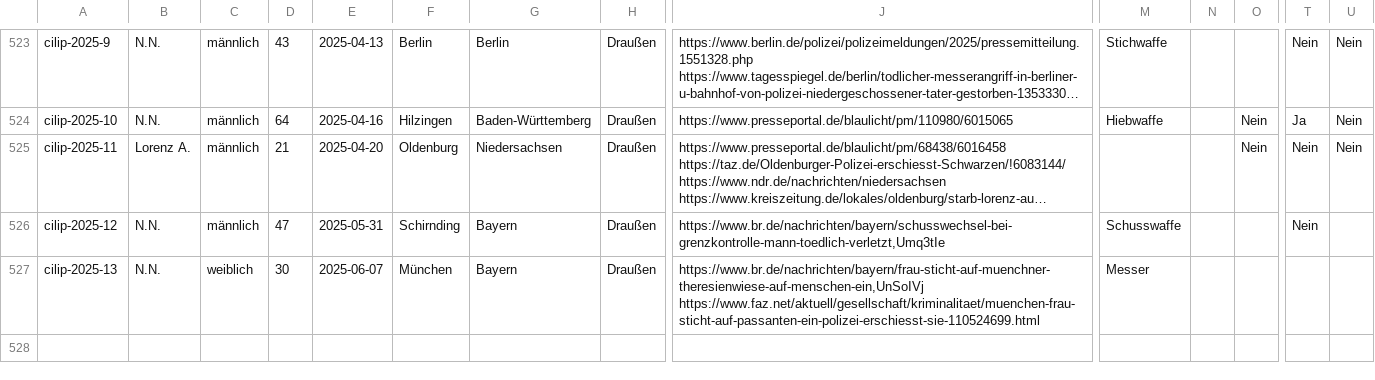
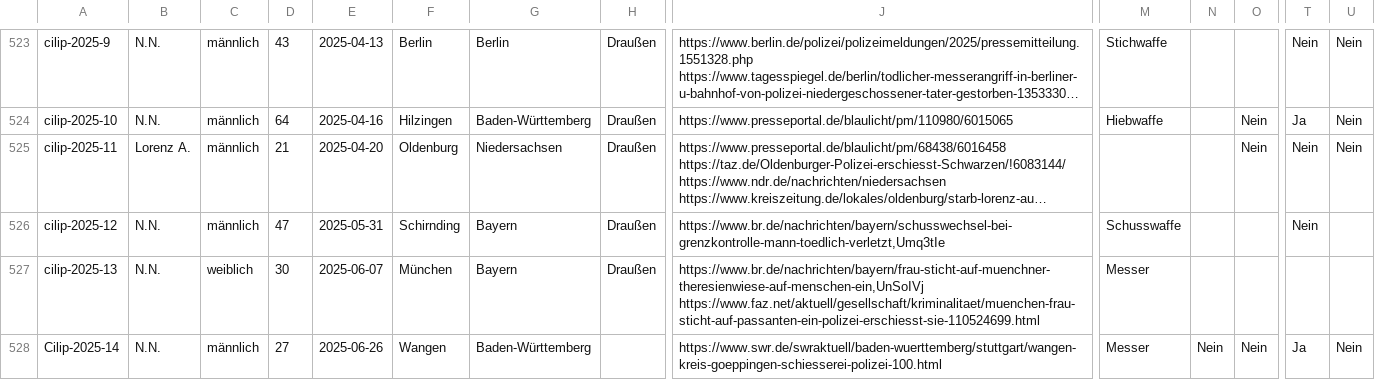
Before and after one commit to cilip-de/polizeischuesse.cilip.de, a CSV file: public/data.csv, drawn as a sheet; only a part is shown, gaps mark what is left out; long unchanged cells end in …; rows hold the shown columns only; the diff names each change by its address in the sheet, - before the commit and + after, or states it on an @@ line.

Commit message:
Flat: latest data (2025-06-26T11:26:06.912Z) {   "date": "2025-06-26T11:26:06.912Z",   "files": [     {       "name": "public/data.csv",       "deltaBytes": 258     }   ] }

```diff
--- a/public/data.csv
+++ b/public/data.csv
+row 528: Cilip-2025-14 | N.N. | männlich | 27 | 2025-06-26 | Wangen | Baden-Württemberg |  | https://www.swr.de/swraktuell/baden-wuerttemberg/stuttgart/wangen-kreis-goeppingen-schiesserei-polizei-100.html | Messer | Nein | Nein | Ja | Nein
```
